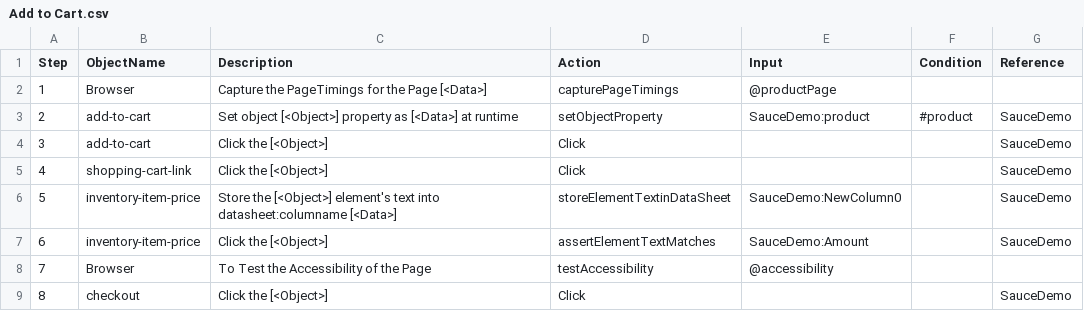
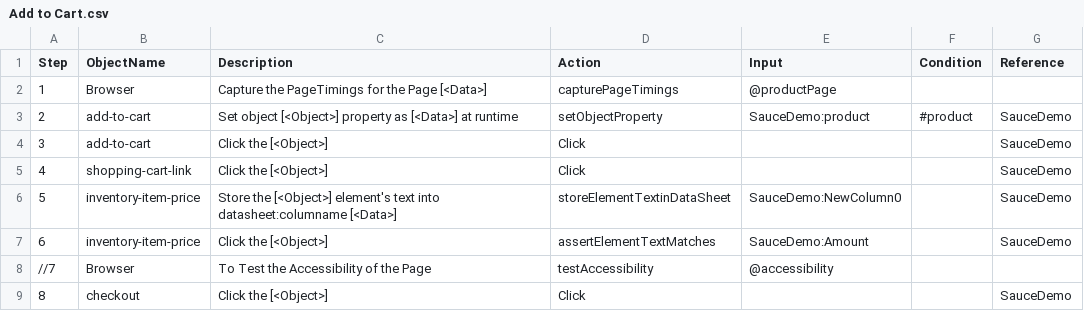
Before and after one commit to ghoshasish99/testcon2024, a CSV file: Projects/TestCon2024/TestPlan/Common/Add to Cart.csv, drawn as a sheet.

```diff
--- a/Projects/TestCon2024/TestPlan/Common/Add to Cart.csv
+++ b/Projects/TestCon2024/TestPlan/Common/Add to Cart.csv
@@ -7,3 +7,3 @@ Step,ObjectName,Description,Action,Input,Condition,Reference
 6,inventory-item-price,"Click the [<Object>] ",assertElementTextMatches,SauceDemo:Amount,,SauceDemo
-7,Browser,To Test the Accessibility of the Page,testAccessibility,@accessibility,,
+//7,Browser,To Test the Accessibility of the Page,testAccessibility,@accessibility,,
 8,checkout,"Click the [<Object>] ",Click,,,SauceDemo
```
Also changed, not shown: 12 other files.
